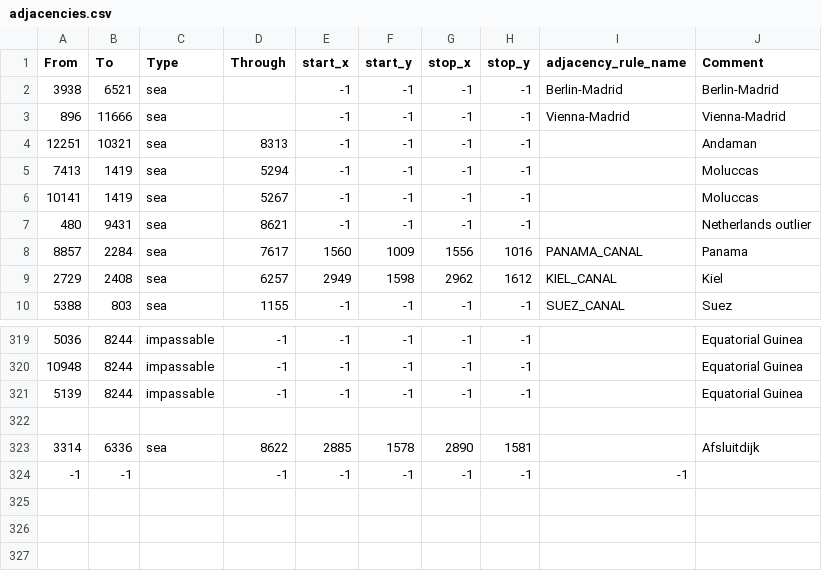
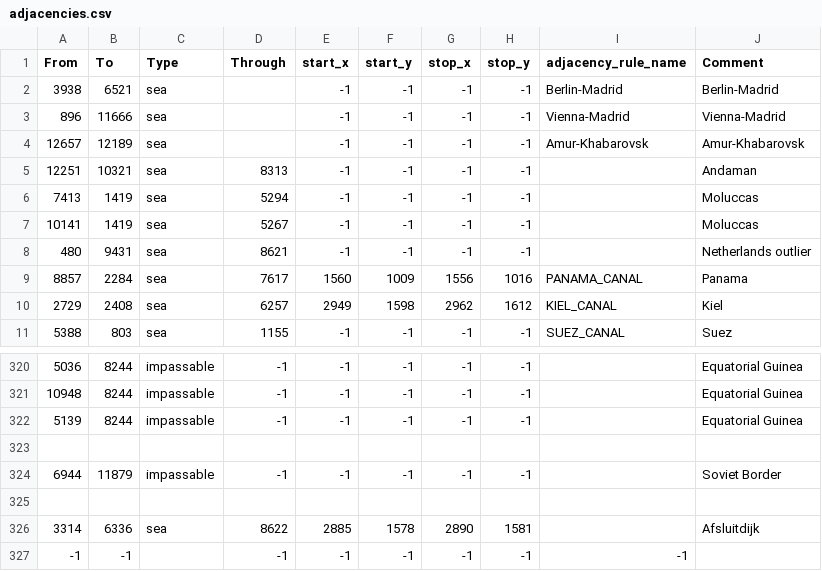
Before and after one commit to vincent-wagner/HFU, a CSV file: map/adjacencies.csv, drawn as a sheet; only a part is shown, gaps mark what is left out; the diff names each change by its address in the sheet, - before the commit and + after, or states it on an @@ line.

Commit message:
fixes japan vladivostok change
-bulgaria closed eco resources to market
-cv cas easier research(wont be used anyway)
-romania oil focus not in random states anymore
-swpa protector slight nerf
-japan can declare on soviet with focus
just vladivostok and neighbor state can be taken+raiding
japan can open iran front if india has capped/was annexed(could be problematic with annexations not related to capitulation)

```diff
--- a/map/adjacencies.csv
+++ b/map/adjacencies.csv
+row 4: 12657 | 12189 | sea |  | -1 | -1 | -1 | -1 | Amur-Khabarovsk | Amur-Khabarovsk
+row 323: (empty)
+row 324: 6944 | 11879 | impassable | -1 | -1 | -1 | -1 | -1 |  | Soviet Border
```
Also changed, not shown: 28 other files.
